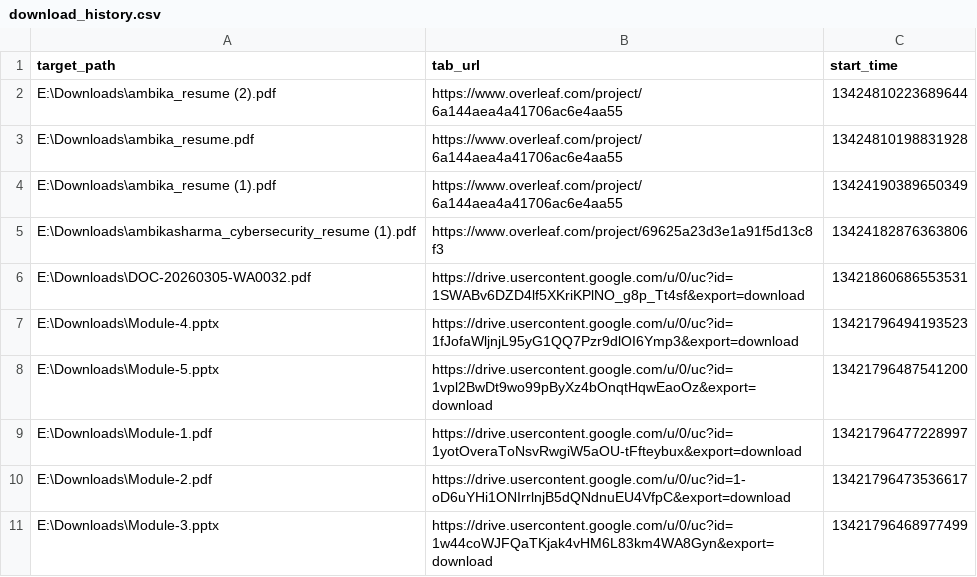
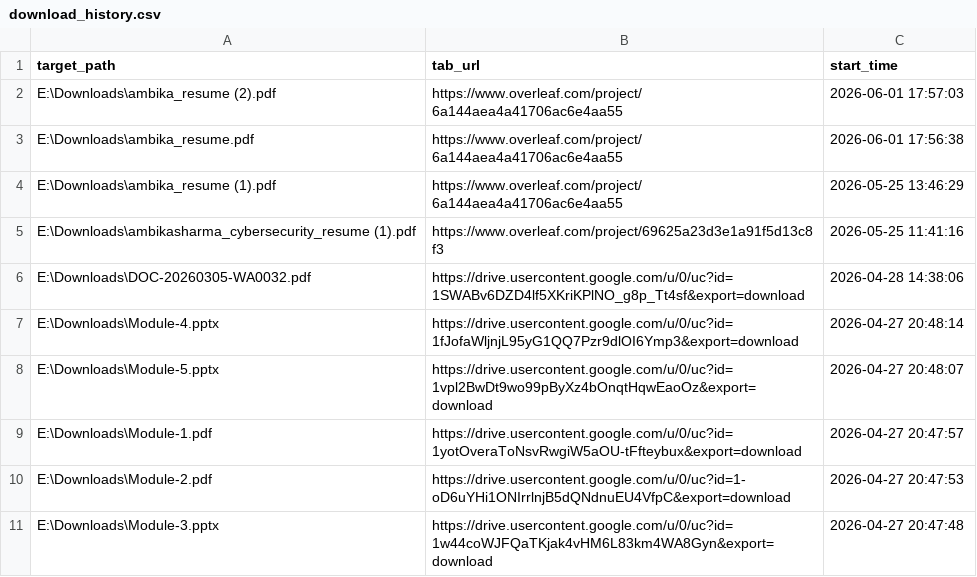
Before and after one commit to itsambi/dfir_toolkit, a CSV file: dfirtoolkit/reports/download_history.csv, drawn as a sheet.

```diff
--- a/dfirtoolkit/reports/download_history.csv
+++ b/dfirtoolkit/reports/download_history.csv
@@ -1,11 +1,11 @@
 target_path,tab_url,start_time
-E:\Downloads\ambika_resume (2).pdf,https://www.overleaf.com/project/6a144aea4a41706ac6e4aa55,13424810223689644
-E:\Downloads\ambika_resume.pdf,https://www.overleaf.com/project/6a144aea4a41706ac6e4aa55,13424810198831928
-E:\Downloads\ambika_resume (1).pdf,https://www.overleaf.com/project/6a144aea4a41706ac6e4aa55,13424190389650349
-E:\Downloads\ambikasharma_cybersecurity_resume (1).pdf,https://www.overleaf.com/project/69625a23d3e1a91f5d13c8f3,13424182876363806
-E:\Downloads\DOC-20260305-WA0032.pdf,https://drive.usercontent.google.com/u/0/uc?id=1SWABv6DZD4lf5XKriKPlNO_g8p_Tt4sf&export=download,13421860686553531
-E:\Downloads\Module-4.pptx,https://drive.usercontent.google.com/u/0/uc?id=1fJofaWljnjL95yG1QQ7Pzr9dlOI6Ymp3&export=download,13421796494193523
-E:\Downloads\Module-5.pptx,https://drive.usercontent.google.com/u/0/uc?id=1vpl2BwDt9wo99pByXz4bOnqtHqwEaoOz&export=download,13421796487541200
-E:\Downloads\Module-1.pdf,https://drive.usercontent.google.com/u/0/uc?id=1yotOveraToNsvRwgiW5aOU-tFfteybux&export=download,13421796477228997
-E:\Downloads\Module-2.pdf,https://drive.usercontent.google.com/u/0/uc?id=1-oD6uYHi1ONIrrlnjB5dQNdnuEU4VfpC&export=download,13421796473536617
-E:\Downloads\Module-3.pptx,https://drive.usercontent.google.com/u/0/uc?id=1w44coWJFQaTKjak4vHM6L83km4WA8Gyn&export=download,13421796468977499
+E:\Downloads\ambika_resume (2).pdf,https://www.overleaf.com/project/6a144aea4a41706ac6e4aa55,2026-06-01 17:57:03
+E:\Downloads\ambika_resume.pdf,https://www.overleaf.com/project/6a144aea4a41706ac6e4aa55,2026-06-01 17:56:38
+E:\Downloads\ambika_resume (1).pdf,https://www.overleaf.com/project/6a144aea4a41706ac6e4aa55,2026-05-25 13:46:29
+E:\Downloads\ambikasharma_cybersecurity_resume (1).pdf,https://www.overleaf.com/project/69625a23d3e1a91f5d13c8f3,2026-05-25 11:41:16
+E:\Downloads\DOC-20260305-WA0032.pdf,https://drive.usercontent.google.com/u/0/uc?id=1SWABv6DZD4lf5XKriKPlNO_g8p_Tt4sf&export=download,2026-04-28 14:38:06
+E:\Downloads\Module-4.pptx,https://drive.usercontent.google.com/u/0/uc?id=1fJofaWljnjL95yG1QQ7Pzr9dlOI6Ymp3&export=download,2026-04-27 20:48:14
+E:\Downloads\Module-5.pptx,https://drive.usercontent.google.com/u/0/uc?id=1vpl2BwDt9wo99pByXz4bOnqtHqwEaoOz&export=download,2026-04-27 20:48:07
+E:\Downloads\Module-1.pdf,https://drive.usercontent.google.com/u/0/uc?id=1yotOveraToNsvRwgiW5aOU-tFfteybux&export=download,2026-04-27 20:47:57
+E:\Downloads\Module-2.pdf,https://drive.usercontent.google.com/u/0/uc?id=1-oD6uYHi1ONIrrlnjB5dQNdnuEU4VfpC&export=download,2026-04-27 20:47:53
+E:\Downloads\Module-3.pptx,https://drive.usercontent.google.com/u/0/uc?id=1w44coWJFQaTKjak4vHM6L83km4WA8Gyn&export=download,2026-04-27 20:47:48
```
Also changed, not shown: dfirtoolkit/reports/browser_history.csv, dfirtoolkit/reports/forensic_timeline.csv, 12 other files.
